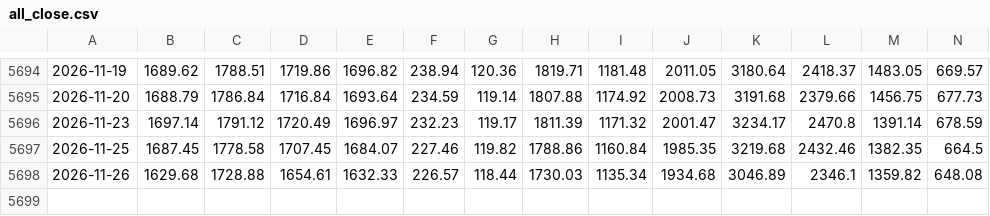
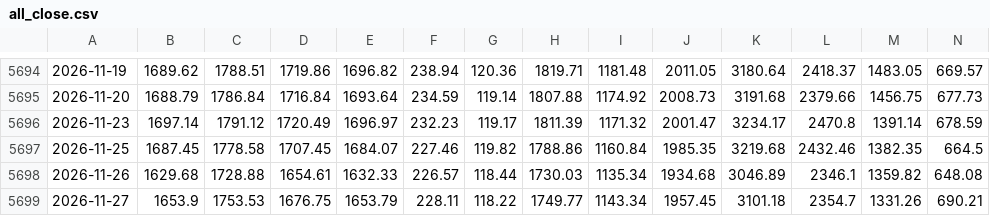
Before and after one commit to FTU-kudo/VN-sector-analysis, a CSV file: data/all_close.csv, drawn as a sheet; only a part is shown, gaps mark what is left out; rows hold the shown columns only; the diff names each change by its address in the sheet, - before the commit and + after, or states it on an @@ line.

```diff
--- a/data/all_close.csv
+++ b/data/all_close.csv
+row 5699: 2026-11-27 | 1653.9 | 1753.53 | 1676.75 | 1653.79 | 228.11 | 118.22 | 1749.77 | 1143.34 | 1957.45 | 3101.18 | 2354.7 | 1331.26 | 690.21
```
Also changed, not shown: data/VNCOND.csv, data/VNCONS.csv, 17 other files.
